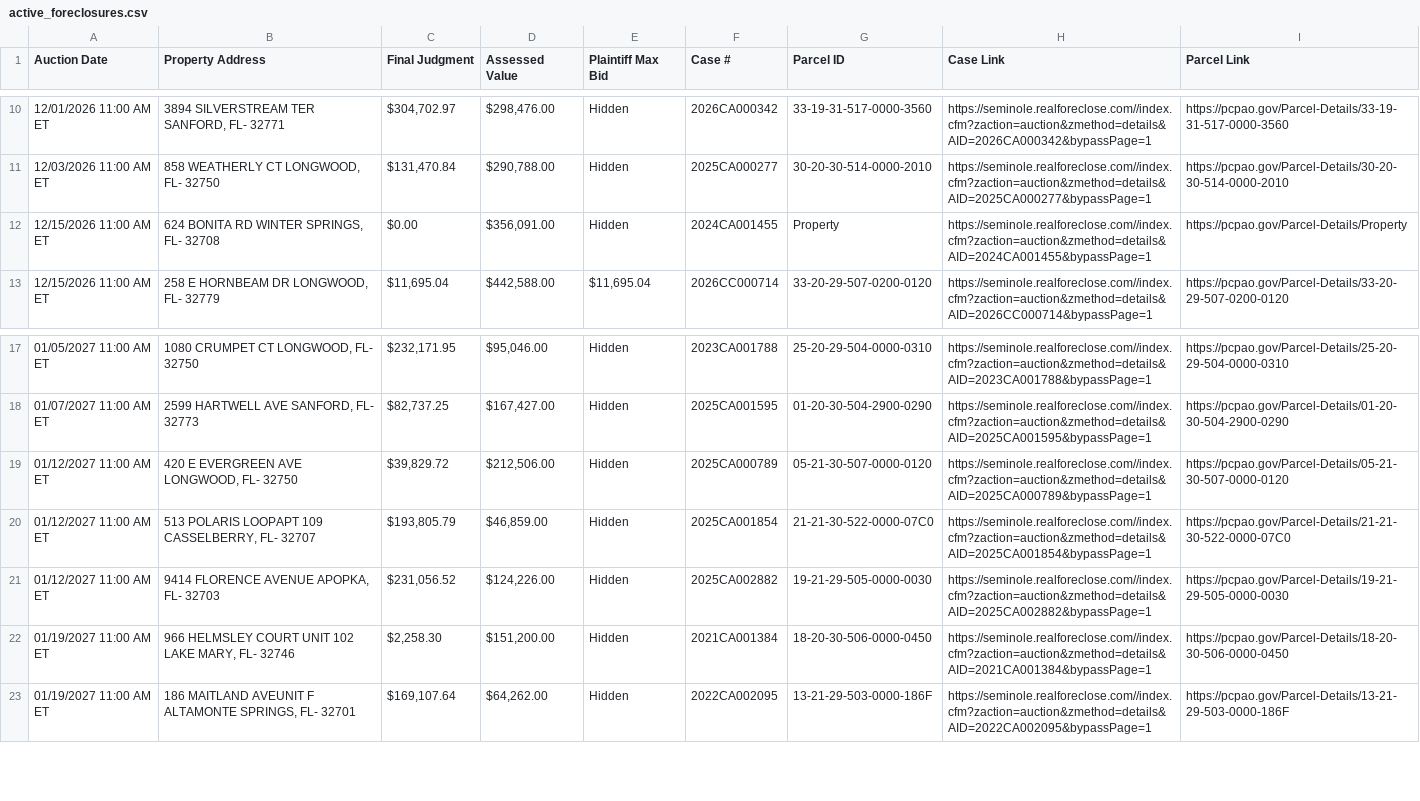
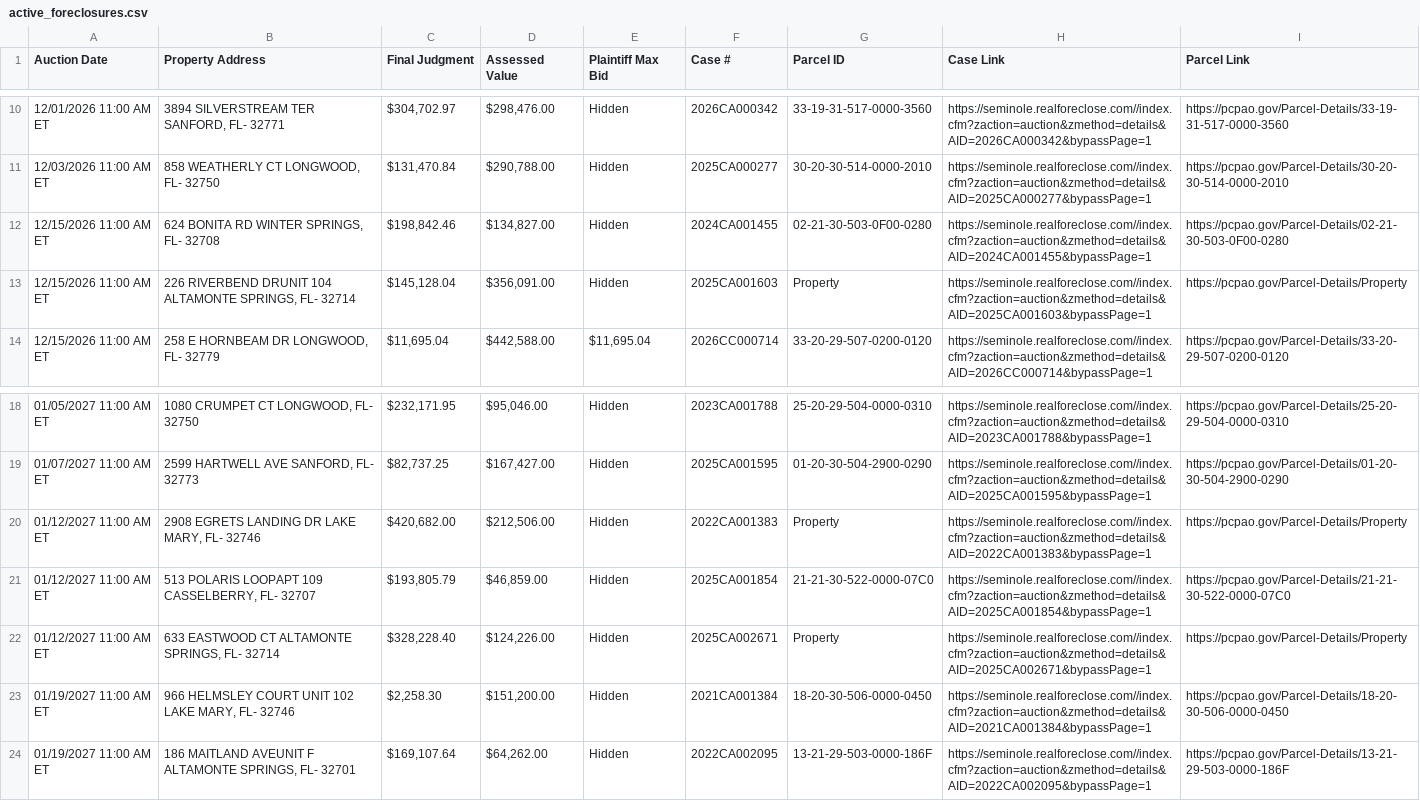
Before and after one commit to figlesias7/realforeclose-seminole, a CSV file: data/active_foreclosures.csv, drawn as a sheet; only a part is shown, gaps mark what is left out.

```diff
--- a/data/active_foreclosures.csv
+++ b/data/active_foreclosures.csv
@@ -11,3 +11,4 @@ Auction Date,Property Address,Final Judgment,Assessed Value,Plaintiff Max Bid,Ca
 12/03/2026 11:00 AM ET,"858 WEATHERLY CT LONGWOOD, FL- 32750","$131,470.84","$290,788.00",Hidden,2025CA000277,30-20-30-514-0000-2010,https://seminole.realforeclose.com//index.cfm?zaction=auction&zmethod=details&AID=2025CA000277&bypassPage=1,https://pcpao.gov/Parcel-Details/30-20-30-514-0000-2010
-12/15/2026 11:00 AM ET,"624 BONITA RD WINTER SPRINGS, FL- 32708",$0.00,"$356,091.00",Hidden,2024CA001455,Property,https://seminole.realforeclose.com//index.cfm?zaction=auction&zmethod=details&AID=2024CA001455&bypassPage=1,https://pcpao.gov/Parcel-Details/Property
+12/15/2026 11:00 AM ET,"624 BONITA RD WINTER SPRINGS, FL- 32708","$198,842.46","$134,827.00",Hidden,2024CA001455,02-21-30-503-0F00-0280,https://seminole.realforeclose.com//index.cfm?zaction=auction&zmethod=details&AID=2024CA001455&bypassPage=1,https://pcpao.gov/Parcel-Details/02-21-30-503-0F00-0280
+12/15/2026 11:00 AM ET,"226 RIVERBEND DRUNIT 104 ALTAMONTE SPRINGS, FL- 32714","$145,128.04","$356,091.00",Hidden,2025CA001603,Property,https://seminole.realforeclose.com//index.cfm?zaction=auction&zmethod=details&AID=2025CA001603&bypassPage=1,https://pcpao.gov/Parcel-Details/Property
 12/15/2026 11:00 AM ET,"258 E HORNBEAM DR LONGWOOD, FL- 32779","$11,695.04","$442,588.00","$11,695.04",2026CC000714,33-20-29-507-0200-0120,https://seminole.realforeclose.com//index.cfm?zaction=auction&zmethod=details&AID=2026CC000714&bypassPage=1,https://pcpao.gov/Parcel-Details/33-20-29-507-0200-0120
@@ -18,5 +19,5 @@ Auction Date,Property Address,Final Judgment,Assessed Value,Plaintiff Max Bid,Ca
 01/07/2027 11:00 AM ET,"2599 HARTWELL AVE SANFORD, FL- 32773","$82,737.25","$167,427.00",Hidden,2025CA001595,01-20-30-504-2900-0290,https://seminole.realforeclose.com//index.cfm?zaction=auction&zmethod=details&AID=2025CA001595&bypassPage=1,https://pcpao.gov/Parcel-Details/01-20-30-504-2900-0290
-01/12/2027 11:00 AM ET,"420 E EVERGREEN AVE LONGWOOD, FL- 32750","$39,829.72","$212,506.00",Hidden,2025CA000789,05-21-30-507-0000-0120,https://seminole.realforeclose.com//index.cfm?zaction=auction&zmethod=details&AID=2025CA000789&bypassPage=1,https://pcpao.gov/Parcel-Details/05-21-30-507-0000-0120
+01/12/2027 11:00 AM ET,"2908 EGRETS LANDING DR LAKE MARY, FL- 32746","$420,682.00","$212,506.00",Hidden,2022CA001383,Property,https://seminole.realforeclose.com//index.cfm?zaction=auction&zmethod=details&AID=2022CA001383&bypassPage=1,https://pcpao.gov/Parcel-Details/Property
 01/12/2027 11:00 AM ET,"513 POLARIS LOOPAPT 109 CASSELBERRY, FL- 32707","$193,805.79","$46,859.00",Hidden,2025CA001854,21-21-30-522-0000-07C0,https://seminole.realforeclose.com//index.cfm?zaction=auction&zmethod=details&AID=2025CA001854&bypassPage=1,https://pcpao.gov/Parcel-Details/21-21-30-522-0000-07C0
-01/12/2027 11:00 AM ET,"9414 FLORENCE AVENUE APOPKA, FL- 32703","$231,056.52","$124,226.00",Hidden,2025CA002882,19-21-29-505-0000-0030,https://seminole.realforeclose.com//index.cfm?zaction=auction&zmethod=details&AID=2025CA002882&bypassPage=1,https://pcpao.gov/Parcel-Details/19-21-29-505-0000-0030
+01/12/2027 11:00 AM ET,"633 EASTWOOD CT ALTAMONTE SPRINGS, FL- 32714","$328,228.40","$124,226.00",Hidden,2025CA002671,Property,https://seminole.realforeclose.com//index.cfm?zaction=auction&zmethod=details&AID=2025CA002671&bypassPage=1,https://pcpao.gov/Parcel-Details/Property
 01/19/2027 11:00 AM ET,"966 HELMSLEY COURT UNIT 102 LAKE MARY, FL- 32746","$2,258.30","$151,200.00",Hidden,2021CA001384,18-20-30-506-0000-0450,https://seminole.realforeclose.com//index.cfm?zaction=auction&zmethod=details&AID=2021CA001384&bypassPage=1,https://pcpao.gov/Parcel-Details/18-20-30-506-0000-0450
```
Also changed, not shown: data/all_seen.csv, data/event_log.csv, 3 other files.
